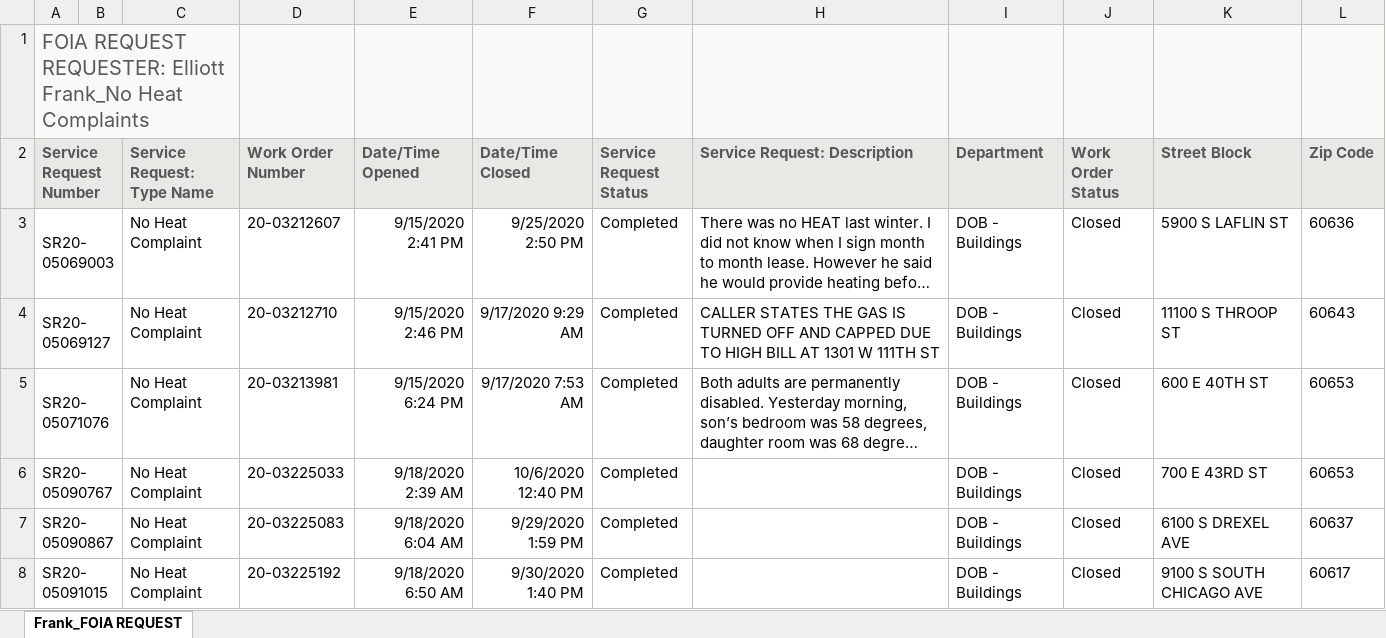
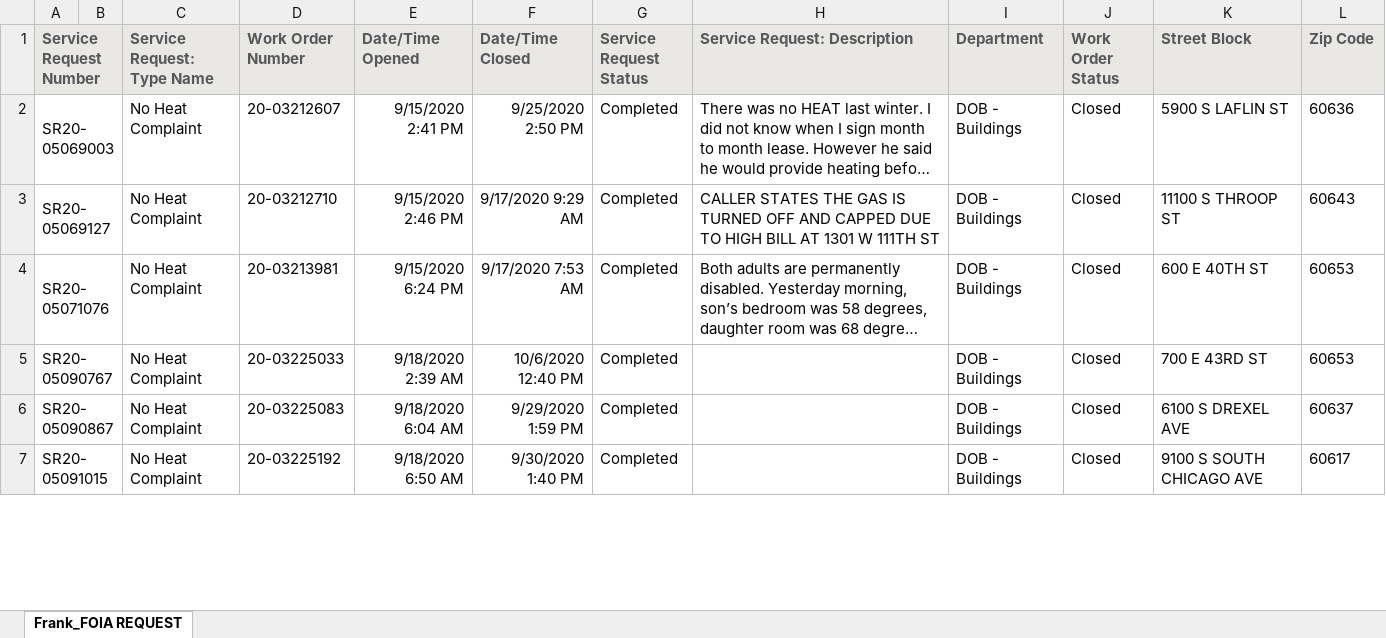
Before and after one commit to egfrank/chicago-311-housing-data, an Excel workbook: foia_response.xlsx, sheet Frank_FOIA REQUEST, drawn as a sheet; only a part is shown; long unchanged cells end in …; values as stored, in another font and other column widths than the file's, no borders; ↵ is a line break in a cell; the diff names each change by its address in the sheet, - before the commit and + after, or states it on an @@ line.

Commit message:
add processing to data

```diff
--- a/foia_response.xlsx (sheet Frank_FOIA REQUEST)
+++ b/foia_response.xlsx (sheet Frank_FOIA REQUEST)
-row 1: FOIA REQUEST ↵ REQUESTER: Elliott Frank_No Heat Complaints
```
Also changed, not shown: 4 other files.
